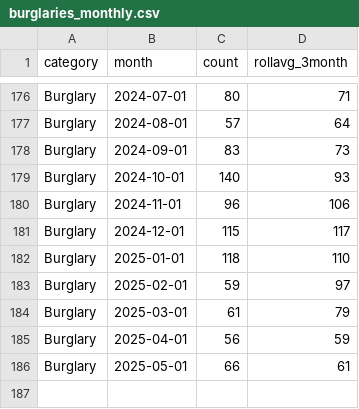
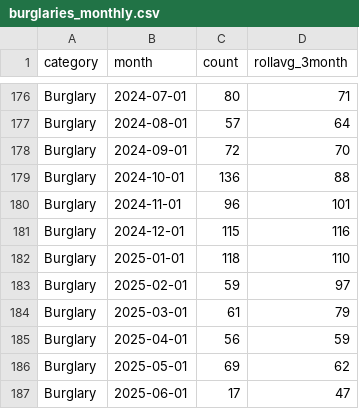
Before and after one commit to abcotvdata/safetytracker_fayetteville, a CSV file: data/output/monthly/burglaries_monthly.csv, drawn as a sheet; only a part is shown, gaps mark what is left out.

```diff
--- a/data/output/monthly/burglaries_monthly.csv
+++ b/data/output/monthly/burglaries_monthly.csv
@@ -177,6 +177,6 @@ Burglary,2024-07-01,80,71
 Burglary,2024-08-01,57,64
-Burglary,2024-09-01,83,73
-Burglary,2024-10-01,140,93
-Burglary,2024-11-01,96,106
-Burglary,2024-12-01,115,117
+Burglary,2024-09-01,72,70
+Burglary,2024-10-01,136,88
+Burglary,2024-11-01,96,101
+Burglary,2024-12-01,115,116
 Burglary,2025-01-01,118,110
@@ -185,2 +185,3 @@ Burglary,2025-03-01,61,79
 Burglary,2025-04-01,56,59
-Burglary,2025-05-01,66,61
+Burglary,2025-05-01,69,62
+Burglary,2025-06-01,17,47
```
Also changed, not shown: data/output/districts/district_detailed.csv, data/output/monthly/assaults_monthly.csv, 45 other files.
